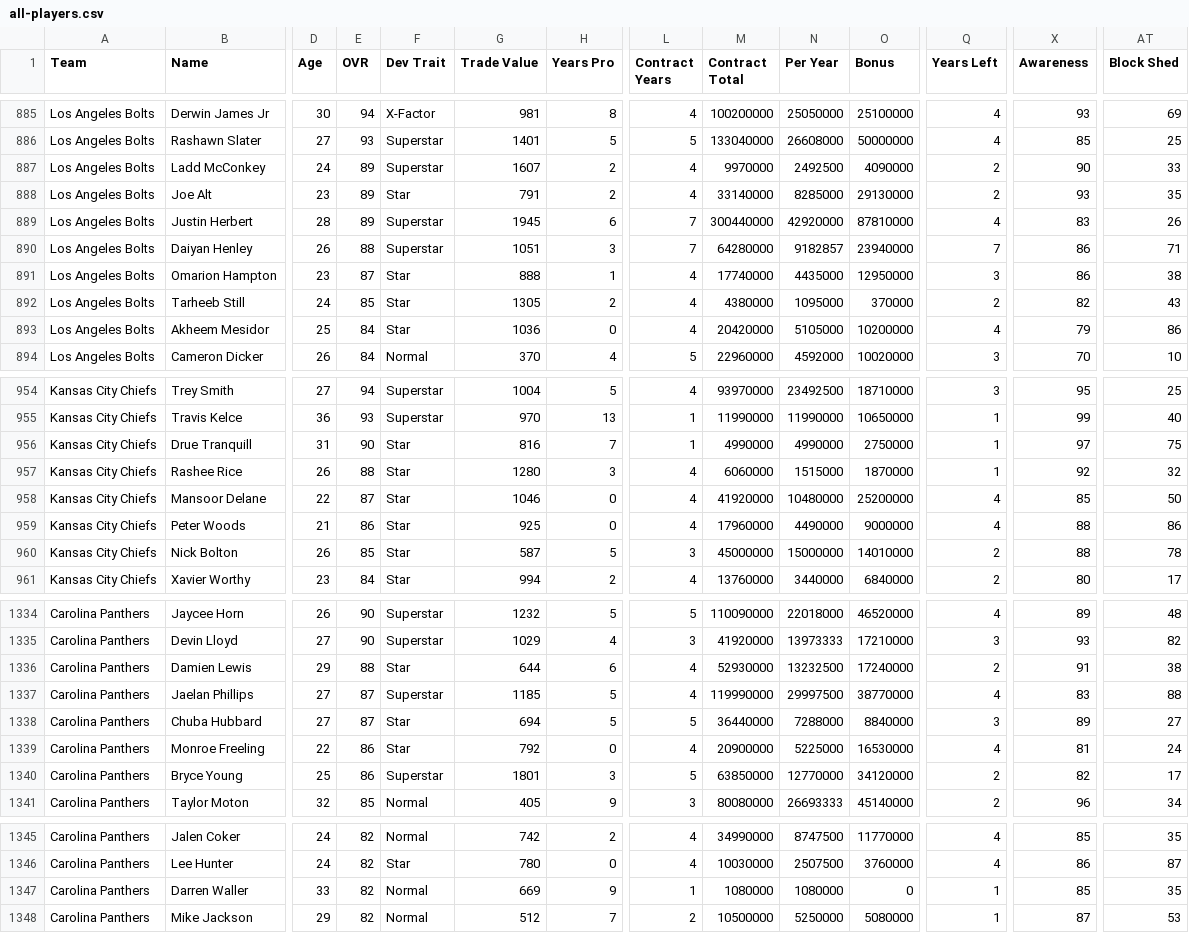
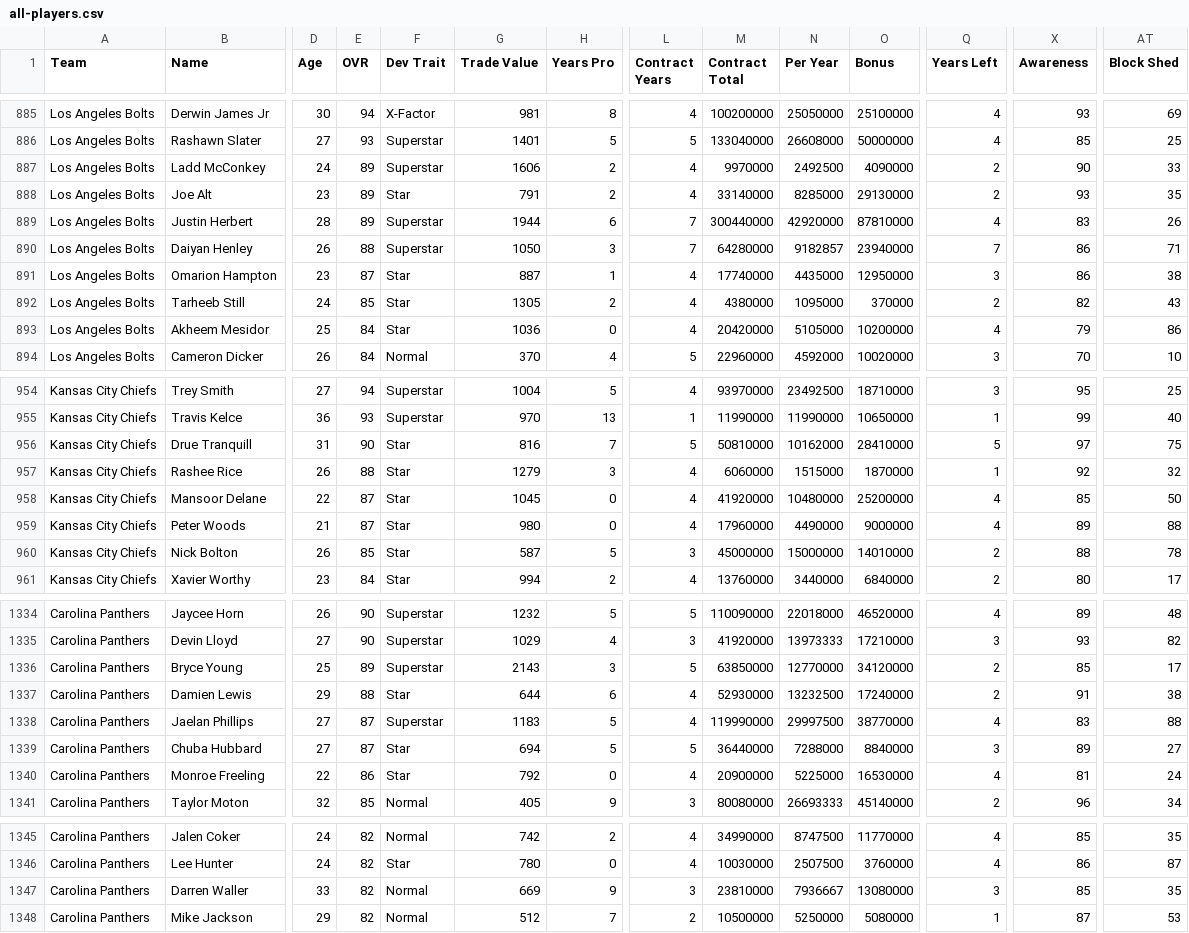
Before and after one commit to elite32/elite32.github.io, a CSV file: csv/all-players.csv, drawn as a sheet; only a part is shown, gaps mark what is left out; removed rows and columns are numbered as before the commit, all else as after; rows hold the shown columns only; the diff covers the shown part only; the diff names each change by its address in the sheet, - before the commit and + after, or states it on an @@ line.

```diff
--- a/csv/all-players.csv
+++ b/csv/all-players.csv
-G887 (Trade Value): 1607
+G887 (Trade Value): 1606
-G889 (Trade Value): 1945
+G889 (Trade Value): 1944
-G890 (Trade Value): 1051
+G890 (Trade Value): 1050
-G891 (Trade Value): 888
+G891 (Trade Value): 887
-L956 (Contract Years): 1
+L956 (Contract Years): 5
-M956 (Contract Total): 4990000
+M956 (Contract Total): 50810000
-N956 (Per Year): 4990000
+N956 (Per Year): 10162000
-O956 (Bonus): 2750000
+O956 (Bonus): 28410000
-Q956 (Years Left): 1
+Q956 (Years Left): 5
-G957 (Trade Value): 1280
+G957 (Trade Value): 1279
-G958 (Trade Value): 1046
+G958 (Trade Value): 1045
-E959 (OVR): 86
+E959 (OVR): 87
-G959 (Trade Value): 925
+G959 (Trade Value): 980
-X959 (Awareness): 88
+X959 (Awareness): 89
-AT959 (Block Shed): 86
+AT959 (Block Shed): 88
+row 1336: Carolina Panthers | Bryce Young | 25 | 89 | Superstar | 2143 | 3 | 5 | 63850000 | 12770000 | 34120000 | 2 | 85 | 17
-G1338 (Trade Value): 1185
+G1338 (Trade Value): 1183
-row 1340: Carolina Panthers | Bryce Young | 25 | 86 | Superstar | 1801 | 3 | 5 | 63850000 | 12770000 | 34120000 | 2 | 82 | 17
-L1347 (Contract Years): 1
+L1347 (Contract Years): 3
-M1347 (Contract Total): 1080000
+M1347 (Contract Total): 23810000
-N1347 (Per Year): 1080000
+N1347 (Per Year): 7936667
-O1347 (Bonus): 0
+O1347 (Bonus): 13080000
-Q1347 (Years Left): 1
+Q1347 (Years Left): 3
```
Also changed, not shown: 60 edited cells elsewhere in this file, csv/team-777781248.csv, csv/team-777781249.csv, 28 other files.
